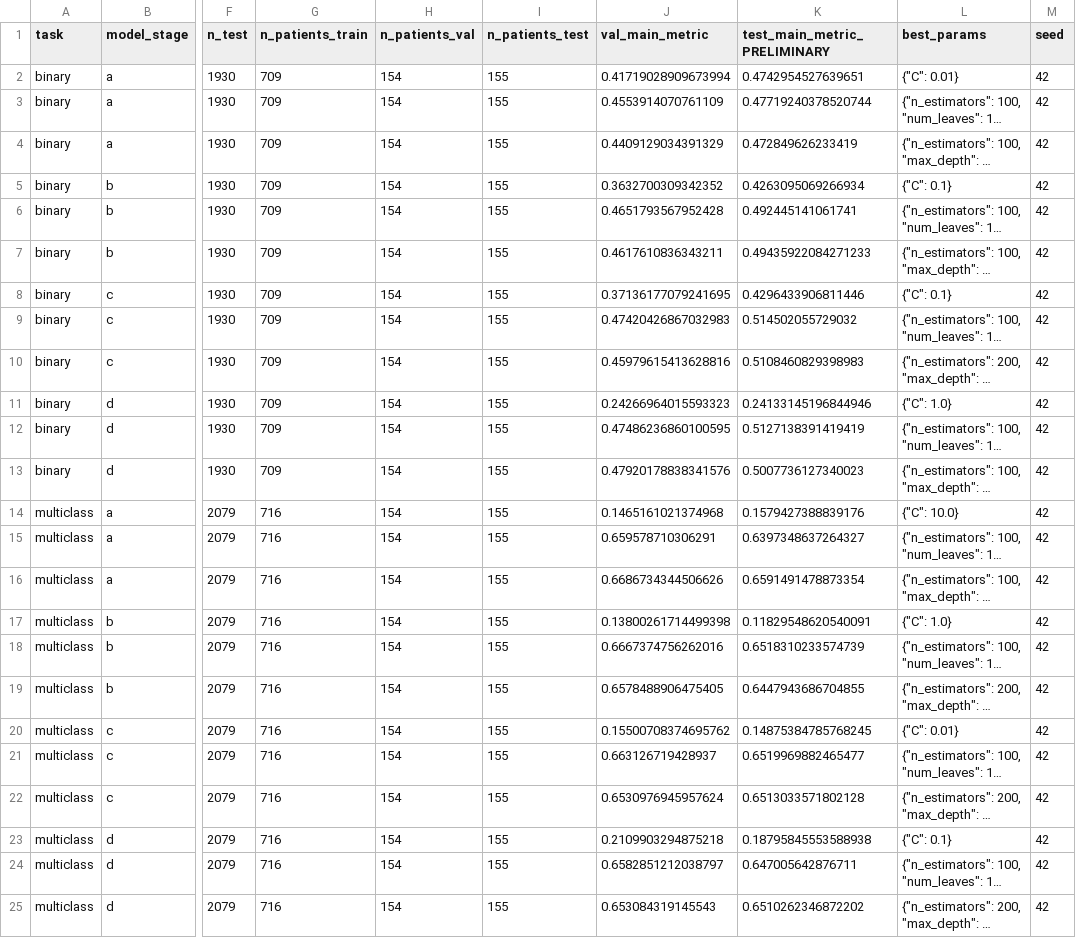
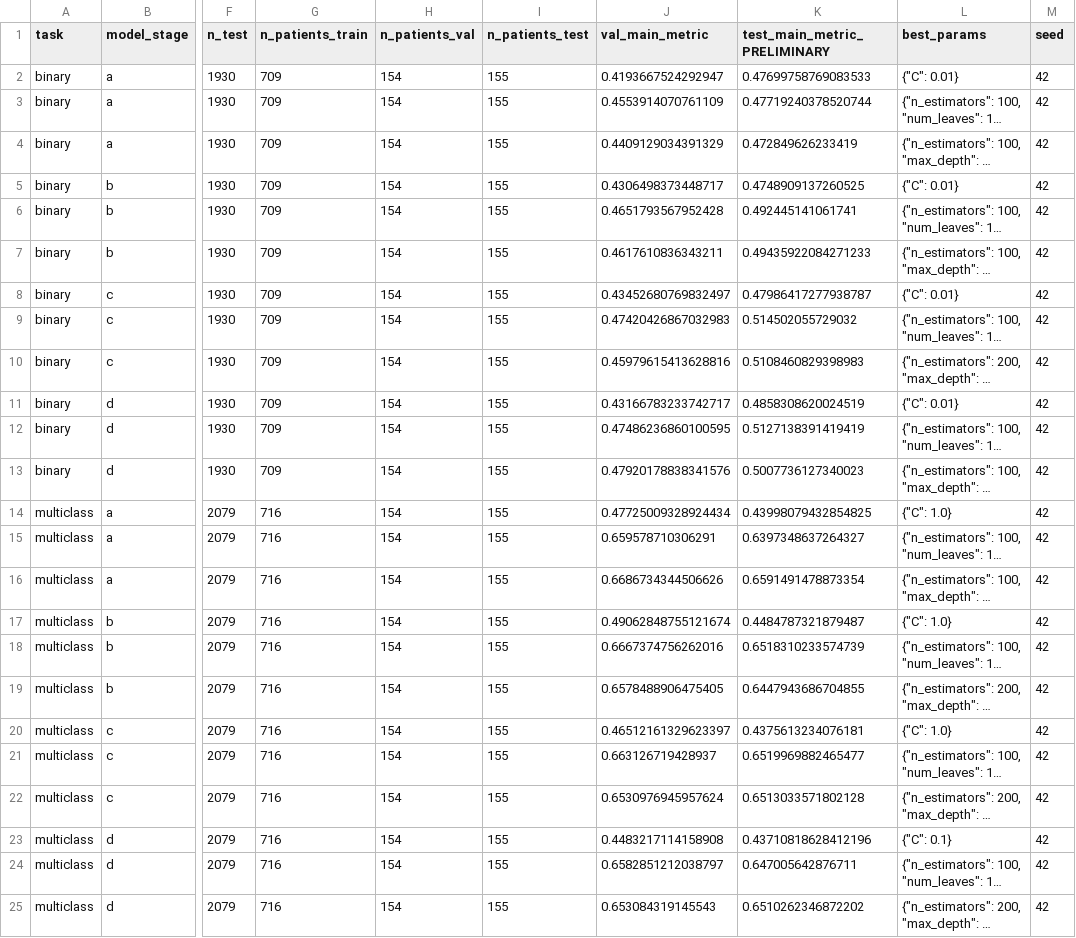
Before and after one commit to Tushnamaitty/mm-response-prediction, a CSV file: artifacts/results/summary_PRELIMINARY.csv, drawn as a sheet; only a part is shown, gaps mark what is left out; long unchanged cells end in …; the diff names each change by its address in the sheet, - before the commit and + after, or states it on an @@ line.

```diff
--- a/artifacts/results/summary_PRELIMINARY.csv
+++ b/artifacts/results/summary_PRELIMINARY.csv
-J2 (val_main_metric): 0.41719028909673994
+J2 (val_main_metric): 0.4193667524292947
-K2 (test_main_metric_PRELIMINARY): 0.4742954527639651
+K2 (test_main_metric_PRELIMINARY): 0.47699758769083533
-J5 (val_main_metric): 0.3632700309342352
+J5 (val_main_metric): 0.4306498373448717
-K5 (test_main_metric_PRELIMINARY): 0.4263095069266934
+K5 (test_main_metric_PRELIMINARY): 0.4748909137260525
-L5 (best_params): {"C": 0.1}
+L5 (best_params): {"C": 0.01}
-J8 (val_main_metric): 0.37136177079241695
+J8 (val_main_metric): 0.43452680769832497
-K8 (test_main_metric_PRELIMINARY): 0.4296433906811446
+K8 (test_main_metric_PRELIMINARY): 0.47986417277938787
-L8 (best_params): {"C": 0.1}
+L8 (best_params): {"C": 0.01}
-J11 (val_main_metric): 0.24266964015593323
+J11 (val_main_metric): 0.43166783233742717
-K11 (test_main_metric_PRELIMINARY): 0.24133145196844946
+K11 (test_main_metric_PRELIMINARY): 0.4858308620024519
-L11 (best_params): {"C": 1.0}
+L11 (best_params): {"C": 0.01}
-J14 (val_main_metric): 0.1465161021374968
+J14 (val_main_metric): 0.47725009328924434
-K14 (test_main_metric_PRELIMINARY): 0.1579427388839176
+K14 (test_main_metric_PRELIMINARY): 0.43998079432854825
-L14 (best_params): {"C": 10.0}
+L14 (best_params): {"C": 1.0}
-J17 (val_main_metric): 0.13800261714499398
+J17 (val_main_metric): 0.49062848755121674
-K17 (test_main_metric_PRELIMINARY): 0.11829548620540091
+K17 (test_main_metric_PRELIMINARY): 0.4484787321879487
-J20 (val_main_metric): 0.15500708374695762
+J20 (val_main_metric): 0.46512161329623397
-K20 (test_main_metric_PRELIMINARY): 0.14875384785768245
+K20 (test_main_metric_PRELIMINARY): 0.4375613234076181
-L20 (best_params): {"C": 0.01}
+L20 (best_params): {"C": 1.0}
-J23 (val_main_metric): 0.2109903294875218
+J23 (val_main_metric): 0.4483217114158908
-K23 (test_main_metric_PRELIMINARY): 0.18795845553588938
+K23 (test_main_metric_PRELIMINARY): 0.43710818628412196
```
Also changed, not shown: 19 other files.
